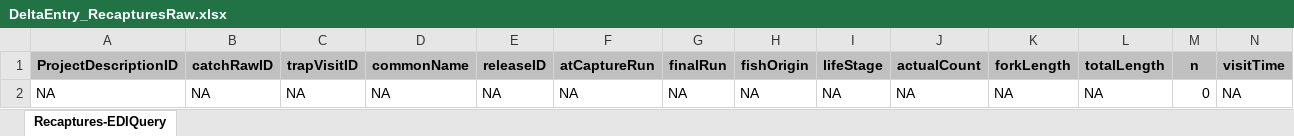
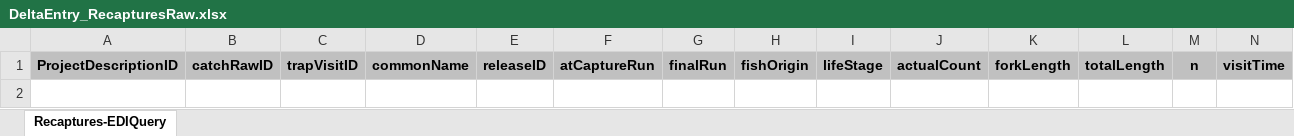
Before and after one commit to SRJPE/jpe-delta-entry-edi, an Excel workbook: data-raw/DeltaEntry_RecapturesRaw.xlsx, sheet Recaptures-EDIQuery, drawn as a sheet; only a part is shown; values as stored, in another font and other column widths than the file's, no borders; rows hold the shown columns only; the diff names each change by its address in the sheet, - before the commit and + after, or states it on an @@ line.

Commit message:
removes NAs from recapture table

```diff
--- a/data-raw/DeltaEntry_RecapturesRaw.xlsx (sheet Recaptures-EDIQuery)
+++ b/data-raw/DeltaEntry_RecapturesRaw.xlsx (sheet Recaptures-EDIQuery)
-row 2: NA | NA | NA | NA | NA | NA | NA | NA | NA | NA | NA | NA | 0 | NA
```
Also changed, not shown: 2 other files.
